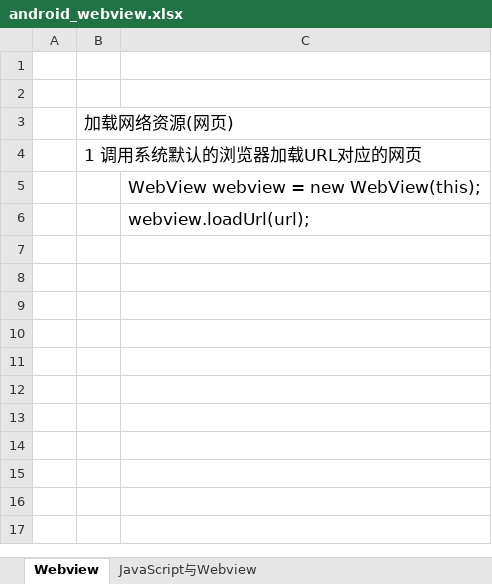
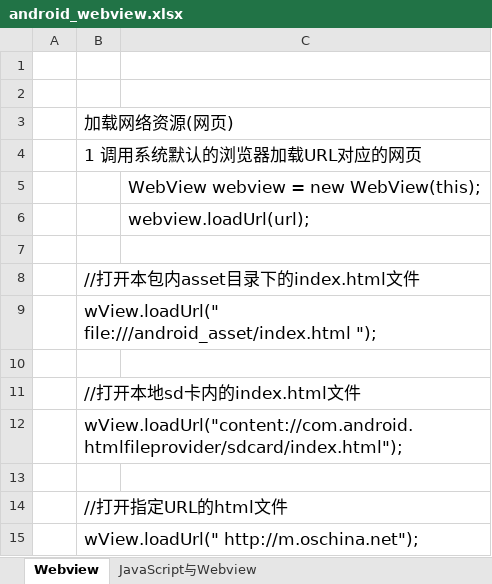
Before and after one commit to sokasyn/KnowledgeSet, an Excel workbook: Document/Android/WebView/android_webview.xlsx, sheet Webview, drawn as a sheet; values as stored, in another font and other column widths than the file's, no borders; the diff names each change by its address in the sheet, - before the commit and + after, or states it on an @@ line.

Commit message:
Android jsbridge

```diff
--- a/Document/Android/WebView/android_webview.xlsx (sheet Webview)
+++ b/Document/Android/WebView/android_webview.xlsx (sheet Webview)
+row 7: (empty)
+row 8:  | //打开本包内asset目录下的index.html文件
+row 9:  | wView.loadUrl(" file:///android_asset/index.html ");
+row 10: (empty)
+row 11:  | //打开本地sd卡内的index.html文件
+row 12:  | wView.loadUrl("content://com.android.htmlfileprovider/sdcard/index.html");
+row 13: (empty)
+row 14:  | //打开指定URL的html文件
+row 15:  | wView.loadUrl(" http://m.oschina.net");
```
Also changed, not shown: 3 other files.
